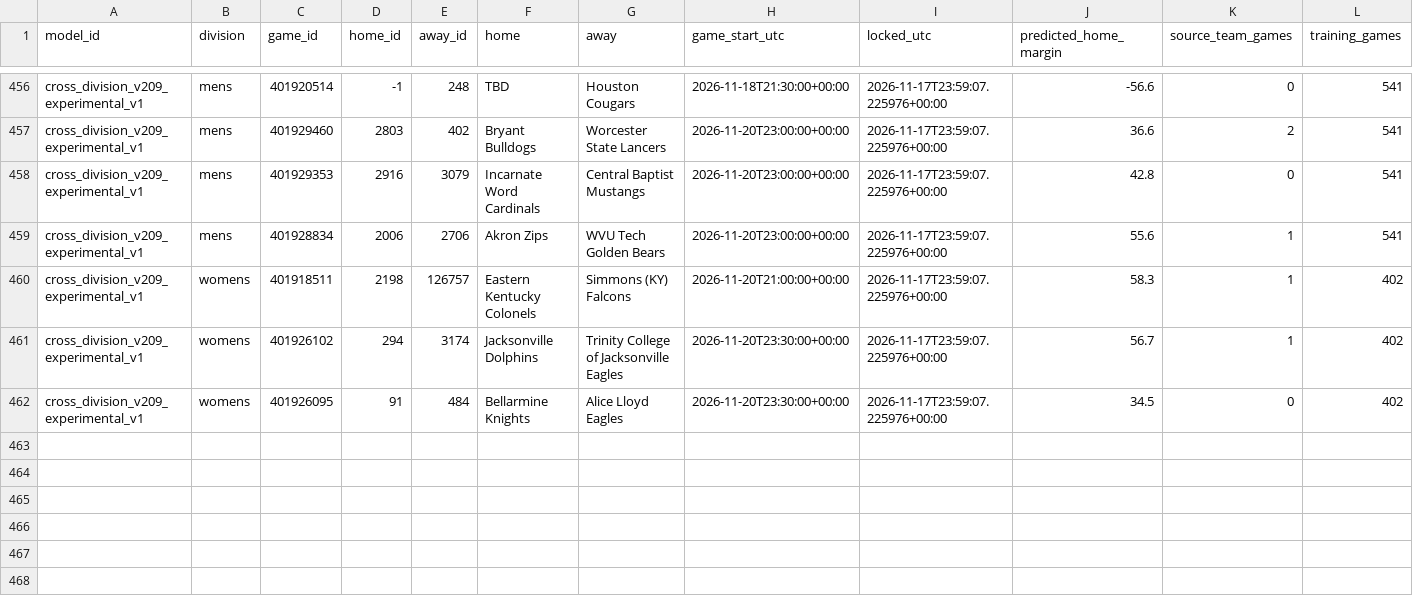
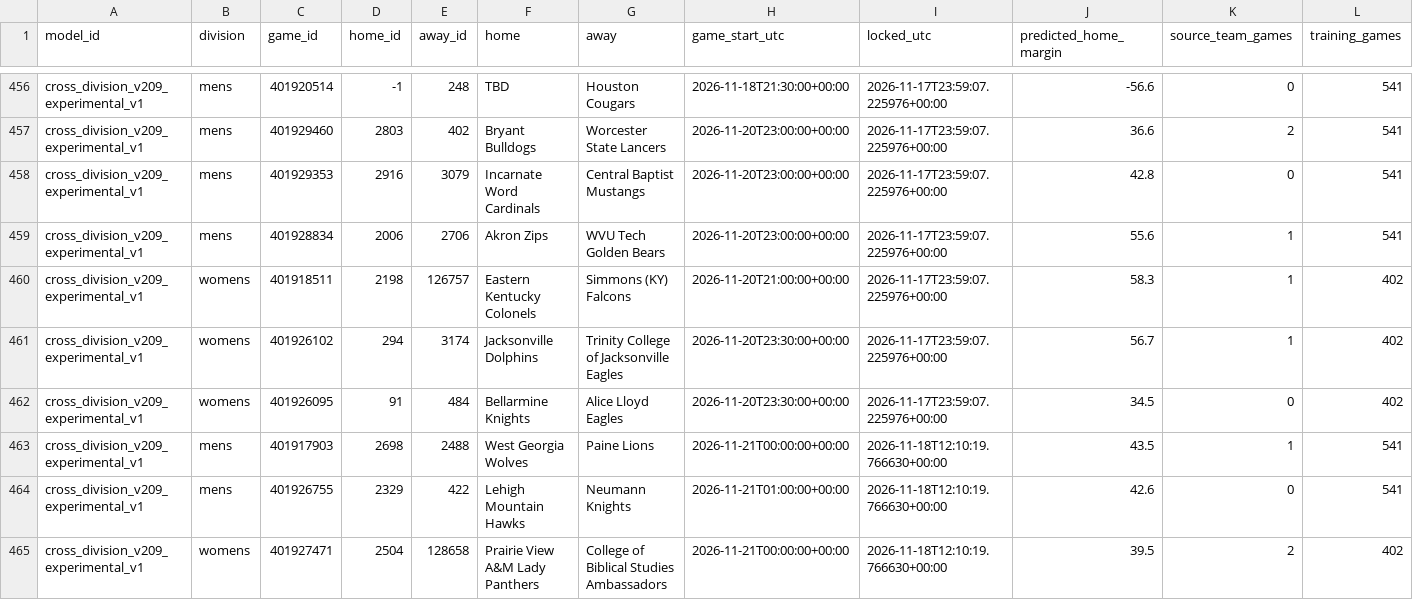
Before and after one commit to hcaver16-arch/college-basketball-ratings, a CSV file: data/cross_division_prospective/2026-27/forecasts.csv, drawn as a sheet; only a part is shown, gaps mark what is left out; rows hold the shown columns only; the diff names each change by its address in the sheet, - before the commit and + after, or states it on an @@ line.

```diff
--- a/data/cross_division_prospective/2026-27/forecasts.csv
+++ b/data/cross_division_prospective/2026-27/forecasts.csv
+row 463: cross_division_v209_experimental_v1 | mens | 401917903 | 2698 | 2488 | West Georgia Wolves | Paine Lions | 2026-11-21T00:00:00+00:00 | 2026-11-18T12:10:19.766630+00:00 | 43.5 | 1 | 541
+row 464: cross_division_v209_experimental_v1 | mens | 401926755 | 2329 | 422 | Lehigh Mountain Hawks | Neumann Knights | 2026-11-21T01:00:00+00:00 | 2026-11-18T12:10:19.766630+00:00 | 42.6 | 0 | 541
+row 465: cross_division_v209_experimental_v1 | womens | 401927471 | 2504 | 128658 | Prairie View A&M Lady Panthers | College of Biblical Studies Ambassadors | 2026-11-21T00:00:00+00:00 | 2026-11-18T12:10:19.766630+00:00 | 39.5 | 2 | 402
```
Also changed, not shown: data/cross_division_prospective/2026-27/results.csv, 1 other file.
